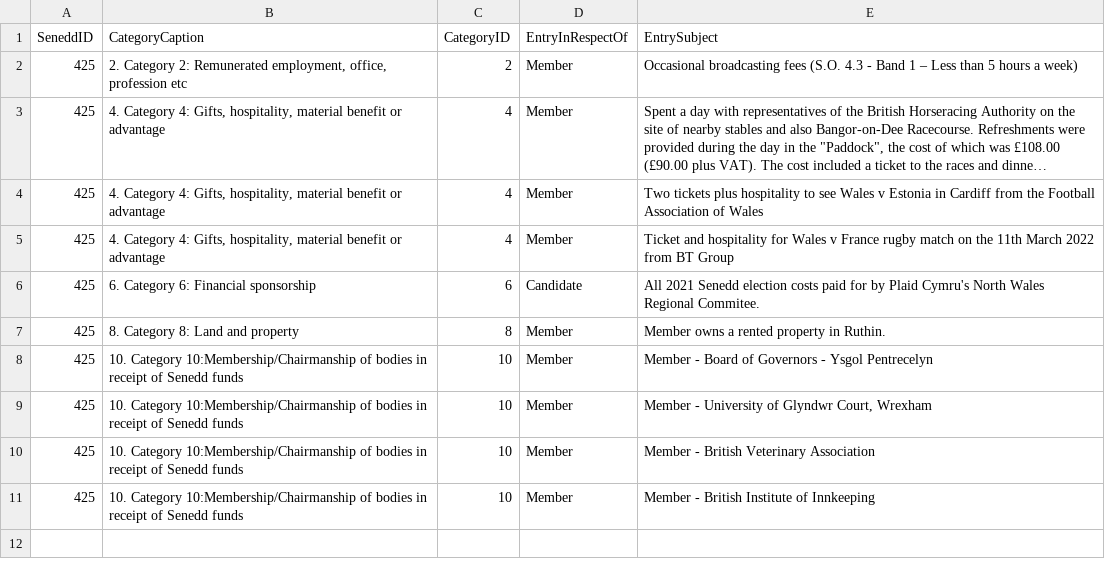
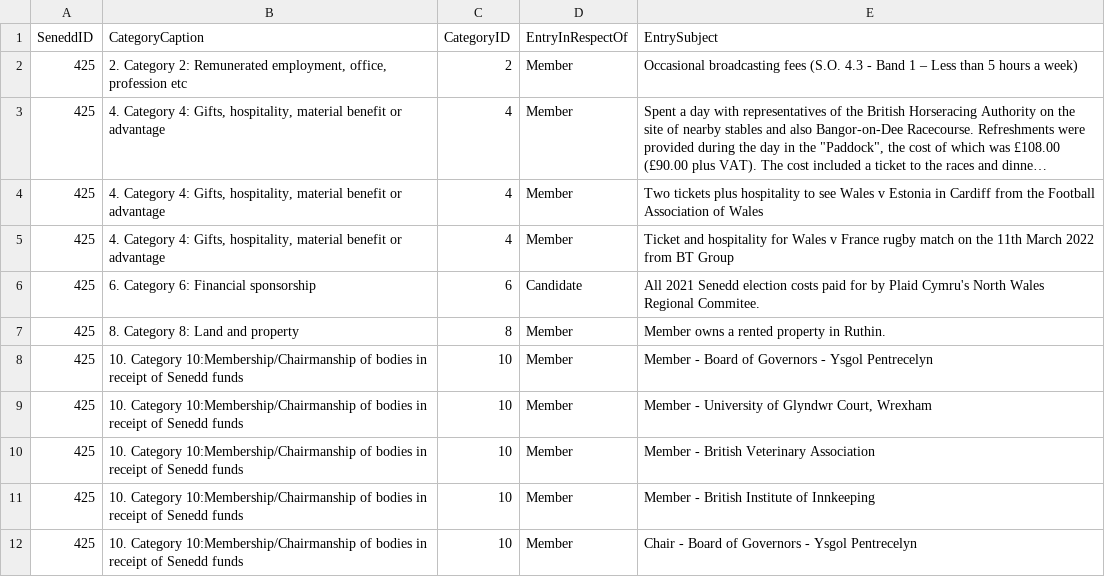
Before and after one commit to stupidpupil/senedd_scraper, a CSV file: registers_by_senedd_id/425.csv, drawn as a sheet; long unchanged cells end in …; the diff names each change by its address in the sheet, - before the commit and + after, or states it on an @@ line.

```diff
--- a/registers_by_senedd_id/425.csv
+++ b/registers_by_senedd_id/425.csv
+row 12: 425 | 10. Category 10:Membership/Chairmanship of bodies in receipt of Senedd funds | 10 | Member | Chair - Board of Governors - Ysgol Pentrecelyn
```
Also changed, not shown: interests.csv, registers_by_senedd_id/8585.csv, 2 other files.
